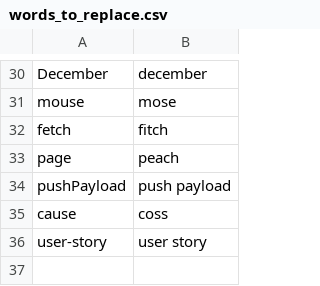
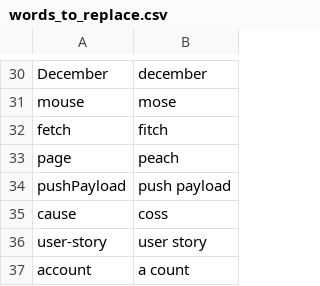
Before and after one commit to SandeepJoel/joel-talon, a CSV file: settings/words_to_replace.csv, drawn as a sheet; only a part is shown, gaps mark what is left out.

```diff
--- a/settings/words_to_replace.csv
+++ b/settings/words_to_replace.csv
@@ -36 +36,2 @@ cause,coss
 user-story, user story
+account, a count
```
Also changed, not shown: settings/additional_words.csv, 18 other files.
